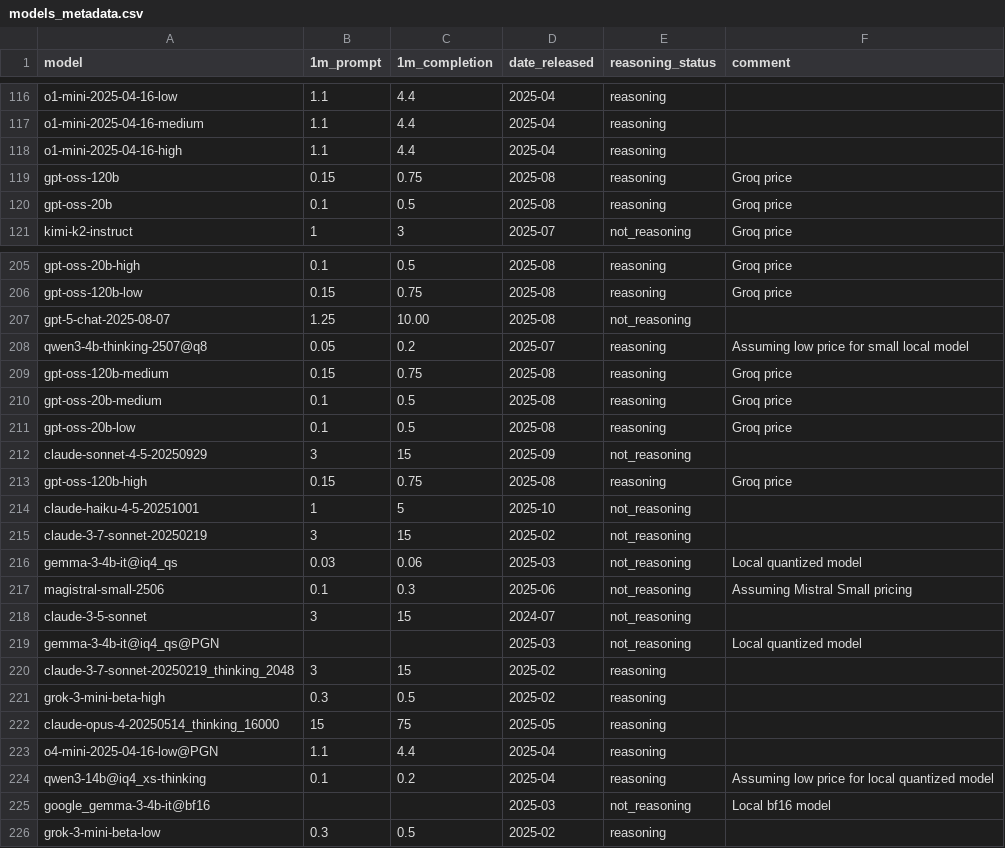
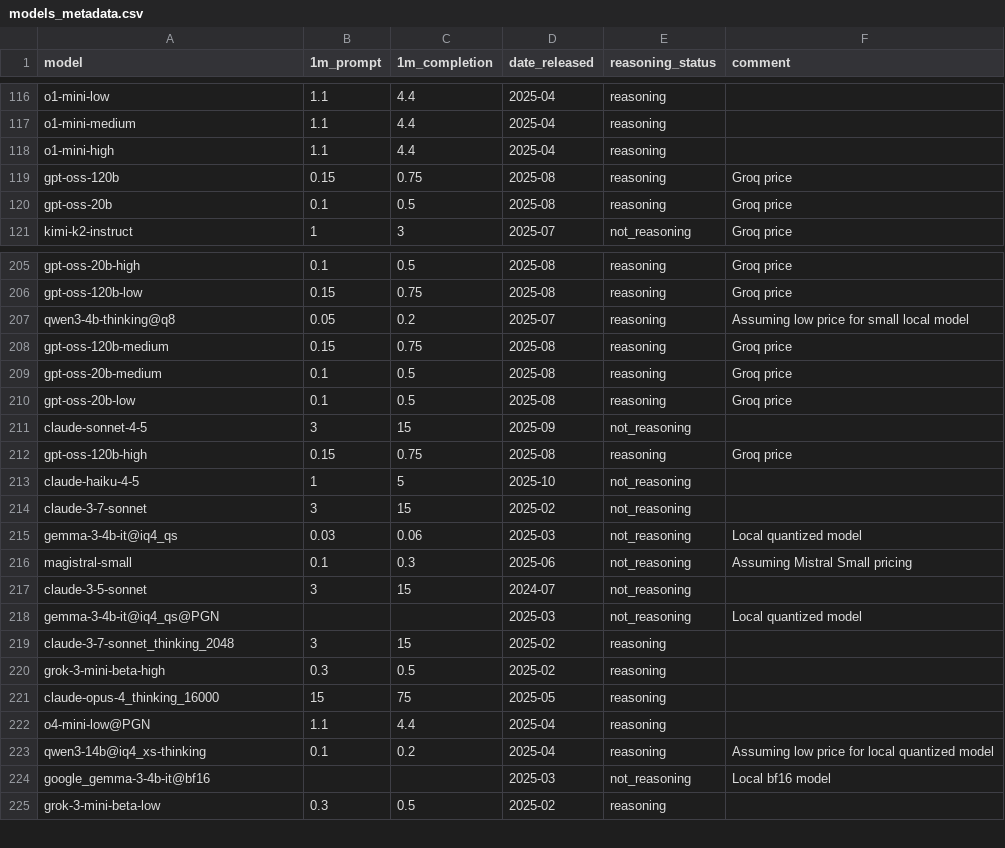
Before and after one commit to maxim-saplin/llm_chess, a CSV file: data/models_metadata.csv, drawn as a sheet; only a part is shown, gaps mark what is left out; removed rows and columns are numbered as before the commit, all else as after; the diff covers the shown part only; the diff names each change by its address in the sheet, - before the commit and + after, or states it on an @@ line.

Commit message:
LB, new models, claude 4.6, gpt 5.4 etc

```diff
--- a/data/models_metadata.csv
+++ b/data/models_metadata.csv
-A116 (model): o1-mini-2025-04-16-low
+A116 (model): o1-mini-low
-A117 (model): o1-mini-2025-04-16-medium
+A117 (model): o1-mini-medium
-A118 (model): o1-mini-2025-04-16-high
+A118 (model): o1-mini-high
-row 207: gpt-5-chat-2025-08-07 | 1.25 | 10.00 | 2025-08 | not_reasoning
-A207 (model): qwen3-4b-thinking-2507@q8
+A207 (model): qwen3-4b-thinking@q8
-A211 (model): claude-sonnet-4-5-20250929
+A211 (model): claude-sonnet-4-5
-A213 (model): claude-haiku-4-5-20251001
+A213 (model): claude-haiku-4-5
-A214 (model): claude-3-7-sonnet-20250219
+A214 (model): claude-3-7-sonnet
-A216 (model): magistral-small-2506
+A216 (model): magistral-small
-A219 (model): claude-3-7-sonnet-20250219_thinking_2048
+A219 (model): claude-3-7-sonnet_thinking_2048
-A221 (model): claude-opus-4-20250514_thinking_16000
+A221 (model): claude-opus-4_thinking_16000
-A222 (model): o4-mini-2025-04-16-low@PGN
+A222 (model): o4-mini-low@PGN
```
Also changed, not shown: 73 edited cells elsewhere in this file, 5 other files.
